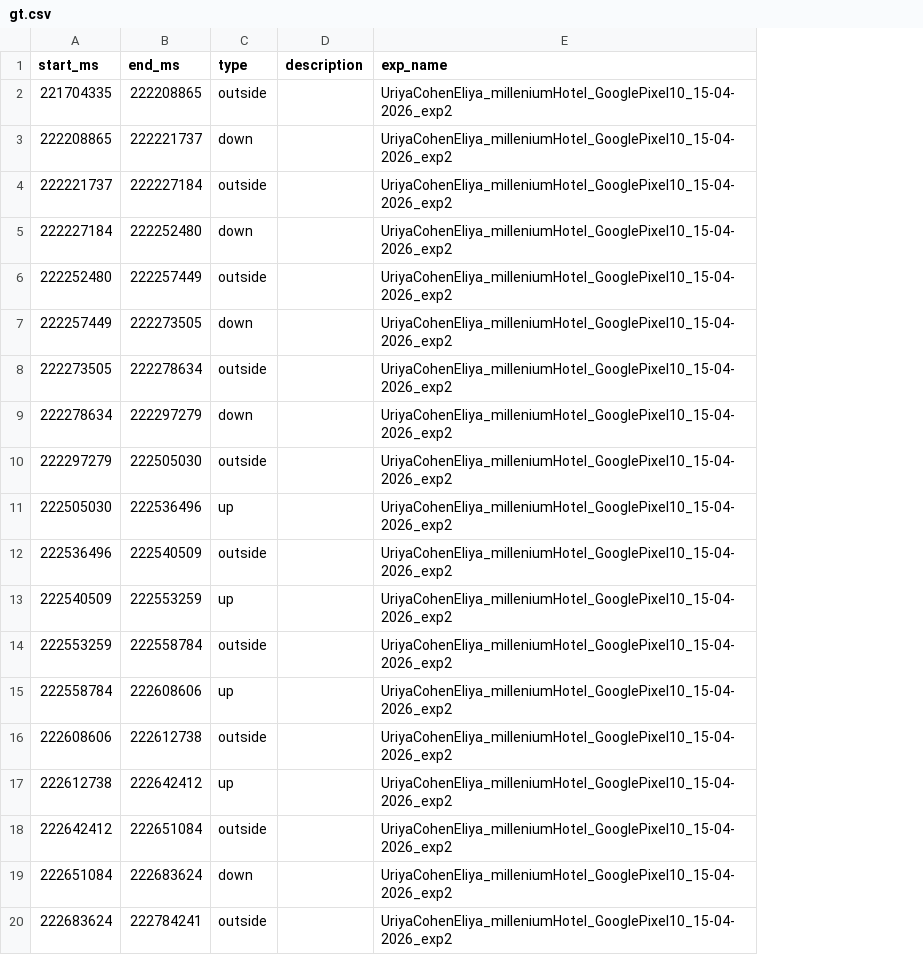
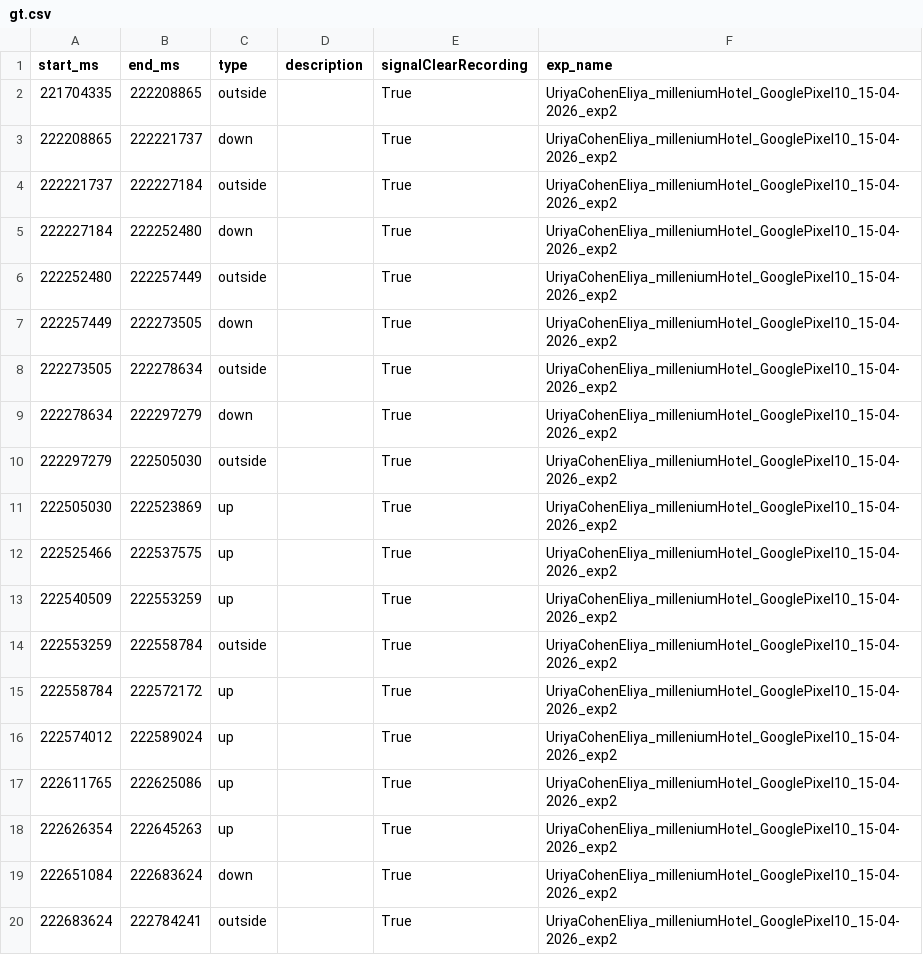
Before and after one commit to uriyaca23/ElevatorVerticalDist, a CSV file: src/data/structuredData/data/UriyaCohenEliya_milleniumHotel_GooglePixel10_15-04-2026_exp2/gt.csv, drawn as a sheet; only a part is shown; removed rows and columns are numbered as before the commit, all else as after; the diff covers the shown part only; the diff names each change by its address in the sheet, - before the commit and + after, or states it on an @@ line.

```diff
--- a/src/data/structuredData/data/UriyaCohenEliya_milleniumHotel_GooglePixel10_15-04-2026_exp2/gt.csv
+++ b/src/data/structuredData/data/UriyaCohenEliya_milleniumHotel_GooglePixel10_15-04-2026_exp2/gt.csv
+column E (signalClearRecording), rows 2-11: all True; rows 13-16: all True; rows 19-20: True | True
-B11 (end_ms): 222536496
+B11 (end_ms): 222523869
-row 12: 222536496 | 222540509 | outside |  | UriyaCohenEliya_milleniumHotel_GooglePixel10_15-04-2026_exp2
+row 12: 222525466 | 222537575 | up |  | True | UriyaCohenEliya_milleniumHotel_GooglePixel10_15-04-2026_exp2
-B15 (end_ms): 222608606
+B15 (end_ms): 222572172
-row 16: 222608606 | 222612738 | outside |  | UriyaCohenEliya_milleniumHotel_GooglePixel10_15-04-2026_exp2
-A16 (start_ms): 222612738
+A16 (start_ms): 222574012
-B16 (end_ms): 222642412
+B16 (end_ms): 222589024
-row 18: 222642412 | 222651084 | outside |  | UriyaCohenEliya_milleniumHotel_GooglePixel10_15-04-2026_exp2
+row 17: 222611765 | 222625086 | up |  | True | UriyaCohenEliya_milleniumHotel_GooglePixel10_15-04-2026_exp2
+row 18: 222626354 | 222645263 | up |  | True | UriyaCohenEliya_milleniumHotel_GooglePixel10_15-04-2026_exp2
```
Also changed, not shown: 8 added rows, 2 removed rows and 3 edited cells elsewhere in this file, src/data/structuredData/data/UriyaCohenEliya_acroBuilding_GooglePixel10_15-04-2026_exp4/gt.csv, src/data/structuredData/data/UriyaCohenEliya_acroBuilding_SamsungSM-A235F_15-04-2026_exp4/gt.csv, 33 other files.
